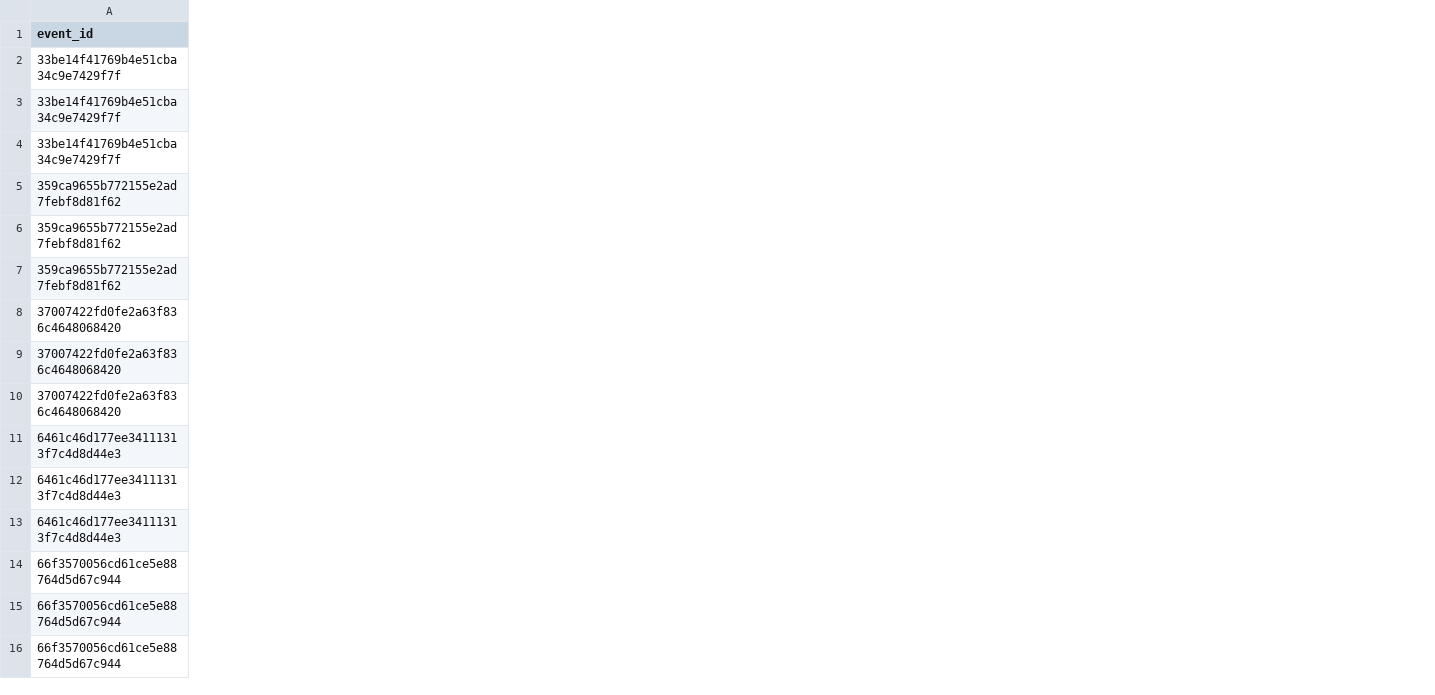
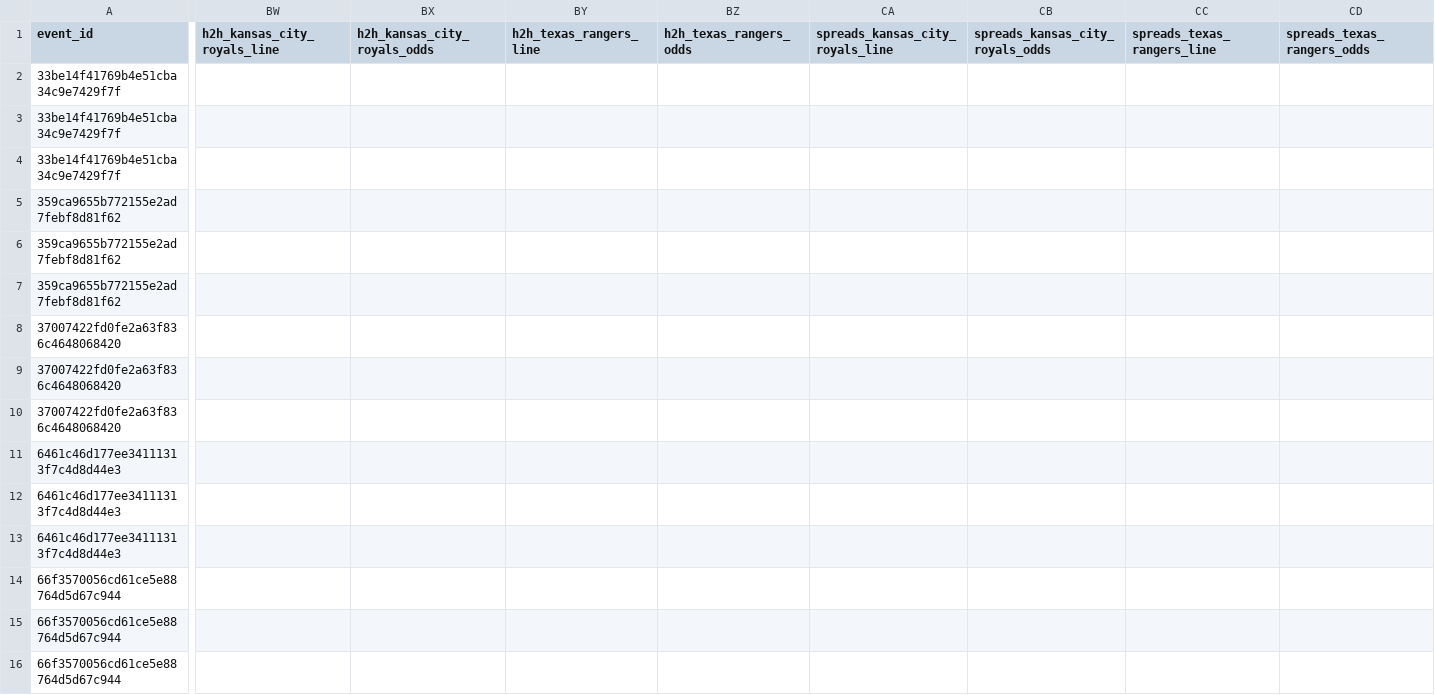
Before and after one commit to radgator13/odds-api-analyze, a CSV file: data/flat_combined_teams_pitchers_batters.csv, drawn as a sheet; only a part is shown, gaps mark what is left out; the diff covers the shown part only; the diff names each change by its address in the sheet, - before the commit and + after, or states it on an @@ line.

```diff
--- a/data/flat_combined_teams_pitchers_batters.csv
+++ b/data/flat_combined_teams_pitchers_batters.csv
+column BW (h2h_kansas_city_royals_line), empty
+column BX (h2h_kansas_city_royals_odds), empty
+column BY (h2h_texas_rangers_line), empty
+column BZ (h2h_texas_rangers_odds), empty
+column CA (spreads_kansas_city_royals_line), empty
+column CB (spreads_kansas_city_royals_odds), empty
+column CC (spreads_texas_rangers_line), empty
+column CD (spreads_texas_rangers_odds), empty
```
Also changed, not shown: 3 added rows and 79 edited cells elsewhere in this file, data/betonline_team_lines.csv, 5 other files.
